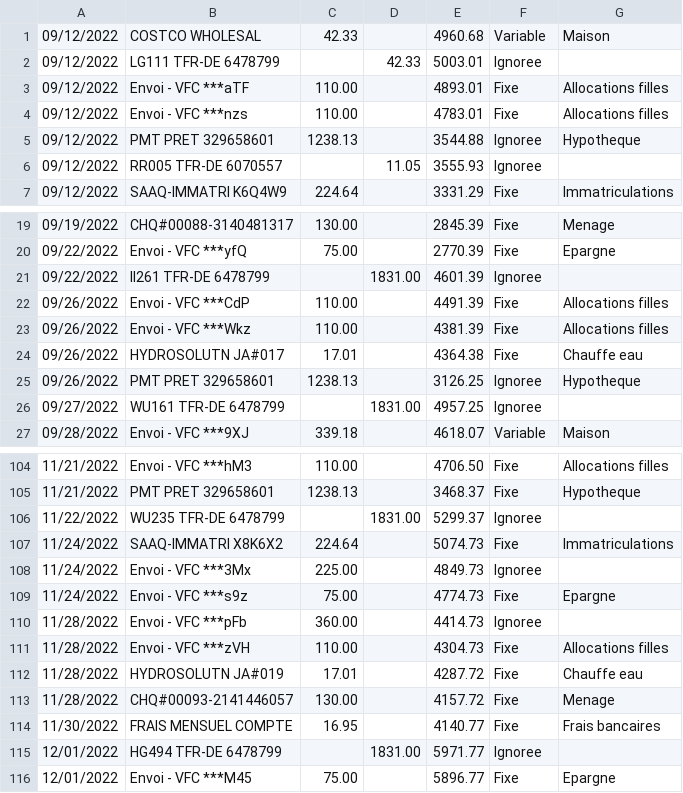
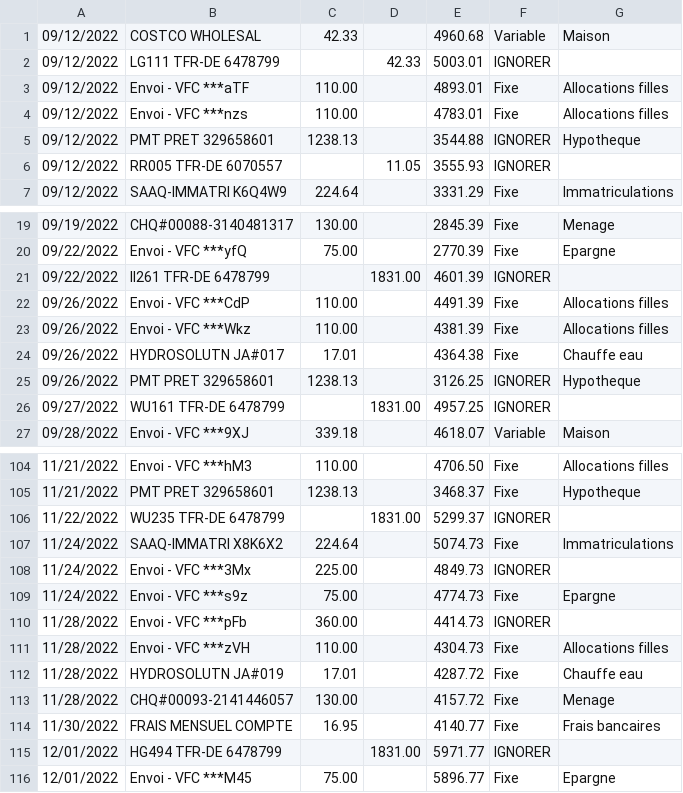
Before and after one commit to bercy46/TabulaPreProcessor, a CSV file: src/main/resources/accountactivity6479221.csv, drawn as a sheet; only a part is shown, gaps mark what is left out; the diff covers the shown part only.

```diff
--- a/src/main/resources/accountactivity6479221.csv
+++ b/src/main/resources/accountactivity6479221.csv
@@ -1,7 +1,7 @@
 09/12/2022,COSTCO WHOLESAL     ,42.33,,4960.68,Variable,Maison
-09/12/2022,LG111 TFR-DE 6478799,,42.33,5003.01,Ignoree,
+09/12/2022,LG111 TFR-DE 6478799,,42.33,5003.01,IGNORER,
 09/12/2022,Envoi - VFC ***aTF  ,110.00,,4893.01,Fixe,Allocations filles
 09/12/2022,Envoi - VFC ***nzs  ,110.00,,4783.01,Fixe,Allocations filles
-09/12/2022,PMT PRET   329658601,1238.13,,3544.88,Ignoree,Hypotheque
-09/12/2022,RR005 TFR-DE 6070557,,11.05,3555.93,Ignoree,
+09/12/2022,PMT PRET   329658601,1238.13,,3544.88,IGNORER,Hypotheque
+09/12/2022,RR005 TFR-DE 6070557,,11.05,3555.93,IGNORER,
 09/12/2022,SAAQ-IMMATRI K6Q4W9 ,224.64,,3331.29,Fixe,Immatriculations
@@ -20,3 +20,3 @@
 09/22/2022,Envoi - VFC ***yfQ  ,75.00,,2770.39,Fixe,Epargne
-09/22/2022,II261 TFR-DE 6478799,,1831.00,4601.39,Ignoree,
+09/22/2022,II261 TFR-DE 6478799,,1831.00,4601.39,IGNORER,
 09/26/2022,Envoi - VFC ***CdP  ,110.00,,4491.39,Fixe,Allocations filles
@@ -24,4 +24,4 @@
 09/26/2022,HYDROSOLUTN  JA#017 ,17.01,,4364.38,Fixe,Chauffe eau
-09/26/2022,PMT PRET   329658601,1238.13,,3126.25,Ignoree,Hypotheque
-09/27/2022,WU161 TFR-DE 6478799,,1831.00,4957.25,Ignoree,
+09/26/2022,PMT PRET   329658601,1238.13,,3126.25,IGNORER,Hypotheque
+09/27/2022,WU161 TFR-DE 6478799,,1831.00,4957.25,IGNORER,
 09/28/2022,Envoi - VFC ***9XJ  ,339.18,,4618.07,Variable,Maison
@@ -105,7 +105,7 @@
 11/21/2022,PMT PRET   329658601,1238.13,,3468.37,Fixe,Hypotheque
-11/22/2022,WU235 TFR-DE 6478799,,1831.00,5299.37,Ignoree
+11/22/2022,WU235 TFR-DE 6478799,,1831.00,5299.37,IGNORER
 11/24/2022,SAAQ-IMMATRI X8K6X2 ,224.64,,5074.73,Fixe,Immatriculations
-11/24/2022,Envoi - VFC ***3Mx  ,225.00,,4849.73,Ignoree
+11/24/2022,Envoi - VFC ***3Mx  ,225.00,,4849.73,IGNORER
 11/24/2022,Envoi - VFC ***s9z  ,75.00,,4774.73,Fixe,Epargne
-11/28/2022,Envoi - VFC ***pFb  ,360.00,,4414.73,Ignoree
+11/28/2022,Envoi - VFC ***pFb  ,360.00,,4414.73,IGNORER
 11/28/2022,Envoi - VFC ***zVH  ,110.00,,4304.73,Fixe,Allocations filles
@@ -114,3 +114,3 @@
 11/30/2022,FRAIS MENSUEL COMPTE,16.95,,4140.77,Fixe,Frais bancaires
-12/01/2022,HG494 TFR-DE 6478799,,1831.00,5971.77,Ignoree
+12/01/2022,HG494 TFR-DE 6478799,,1831.00,5971.77,IGNORER
 12/01/2022,Envoi - VFC ***M45  ,75.00,,5896.77,Fixe,Epargne
```
Also changed, not shown: 18 added rows and 51 edited cells elsewhere in this file, src/main/resources/accountactivity3296586.csv, src/main/resources/accountactivity6478799.csv, 10 other files.
